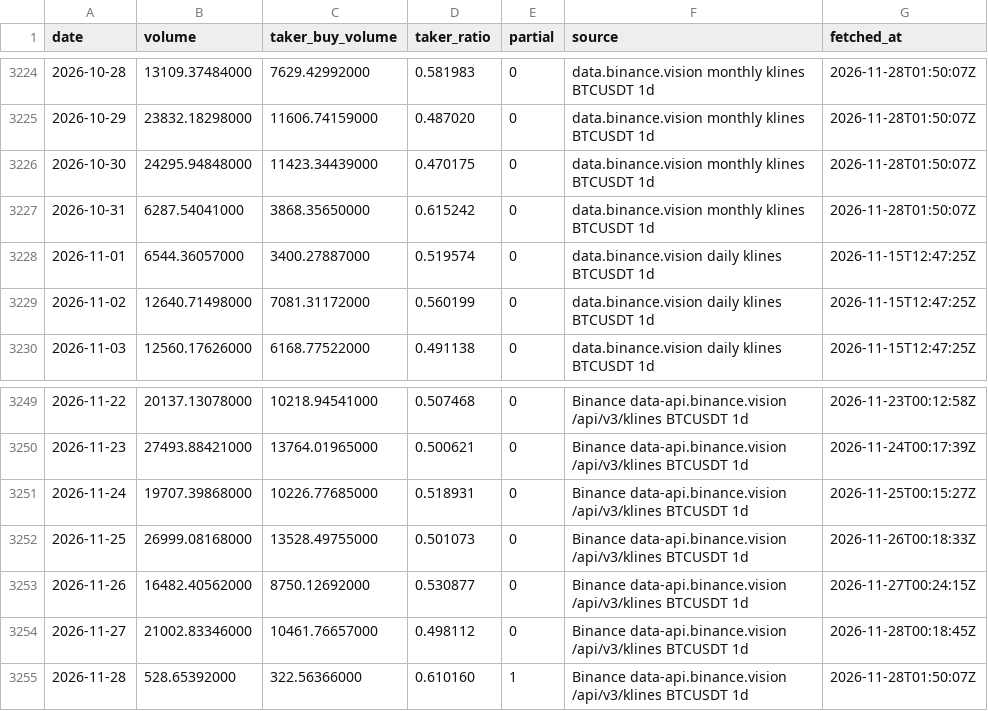
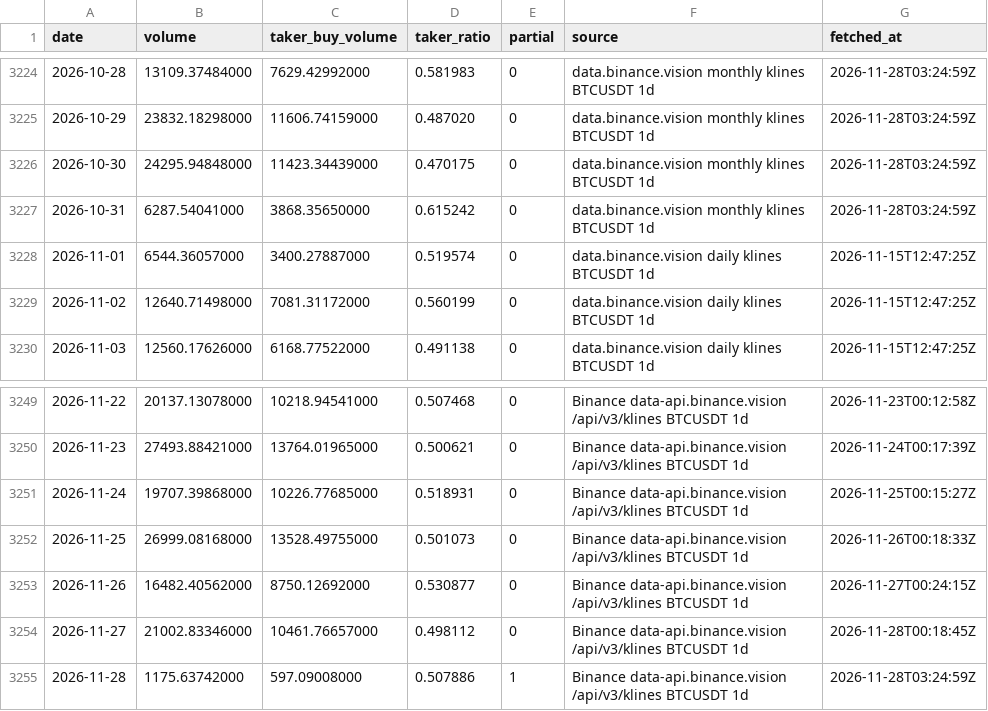
Before and after one commit to naoki6154-jpg/xrp-forecast, a CSV file: data/raw/flows/binance_taker_btc_1d.csv, drawn as a sheet; only a part is shown, gaps mark what is left out; the diff covers the shown part only.

```diff
--- a/data/raw/flows/binance_taker_btc_1d.csv
+++ b/data/raw/flows/binance_taker_btc_1d.csv
@@ -3224,5 +3224,5 @@ date,volume,taker_buy_volume,taker_ratio,partial,source,fetched_at
-2026-10-28,13109.37484000,7629.42992000,0.581983,0,data.binance.vision monthly klines BTCUSDT 1d,2026-11-28T01:50:07Z
-2026-10-29,23832.18298000,11606.74159000,0.487020,0,data.binance.vision monthly klines BTCUSDT 1d,2026-11-28T01:50:07Z
-2026-10-30,24295.94848000,11423.34439000,0.470175,0,data.binance.vision monthly klines BTCUSDT 1d,2026-11-28T01:50:07Z
-2026-10-31,6287.54041000,3868.35650000,0.615242,0,data.binance.vision monthly klines BTCUSDT 1d,2026-11-28T01:50:07Z
+2026-10-28,13109.37484000,7629.42992000,0.581983,0,data.binance.vision monthly klines BTCUSDT 1d,2026-11-28T03:24:59Z
+2026-10-29,23832.18298000,11606.74159000,0.487020,0,data.binance.vision monthly klines BTCUSDT 1d,2026-11-28T03:24:59Z
+2026-10-30,24295.94848000,11423.34439000,0.470175,0,data.binance.vision monthly klines BTCUSDT 1d,2026-11-28T03:24:59Z
+2026-10-31,6287.54041000,3868.35650000,0.615242,0,data.binance.vision monthly klines BTCUSDT 1d,2026-11-28T03:24:59Z
 2026-11-01,6544.36057000,3400.27887000,0.519574,0,data.binance.vision daily klines BTCUSDT 1d,2026-11-15T12:47:25Z
@@ -3254,2 +3254,2 @@ date,volume,taker_buy_volume,taker_ratio,partial,source,fetched_at
 2026-11-27,21002.83346000,10461.76657000,0.498112,0,Binance data-api.binance.vision /api/v3/klines BTCUSDT 1d,2026-11-28T00:18:45Z
-2026-11-28,528.65392000,322.56366000,0.610160,1,Binance data-api.binance.vision /api/v3/klines BTCUSDT 1d,2026-11-28T01:50:07Z
+2026-11-28,1175.63742000,597.09008000,0.507886,1,Binance data-api.binance.vision /api/v3/klines BTCUSDT 1d,2026-11-28T03:24:59Z
```
Also changed, not shown: 27 edited cells elsewhere in this file, data/raw/flows/binance_taker_xrp_1d.csv, 1 other file.
